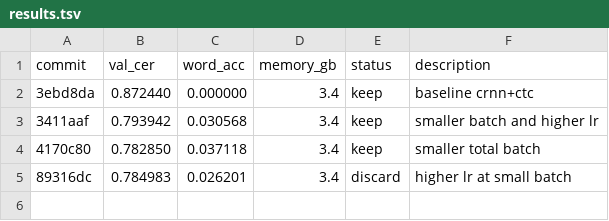
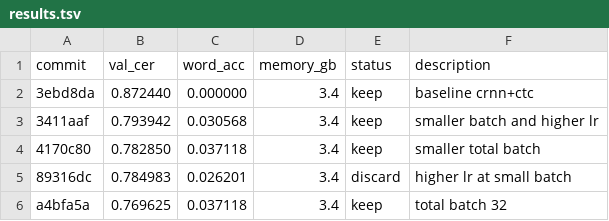
Before and after one commit to zhd36/ocr-autoresearch, a TSV file: results.tsv, drawn as a sheet; the diff names each change by its address in the sheet, - before the commit and + after, or states it on an @@ line.

Commit message:
Keep experiment: total batch 32

```diff
--- a/results.tsv
+++ b/results.tsv
+row 6: a4bfa5a | 0.769625 | 0.037118 | 3.4 | keep | total batch 32
```
